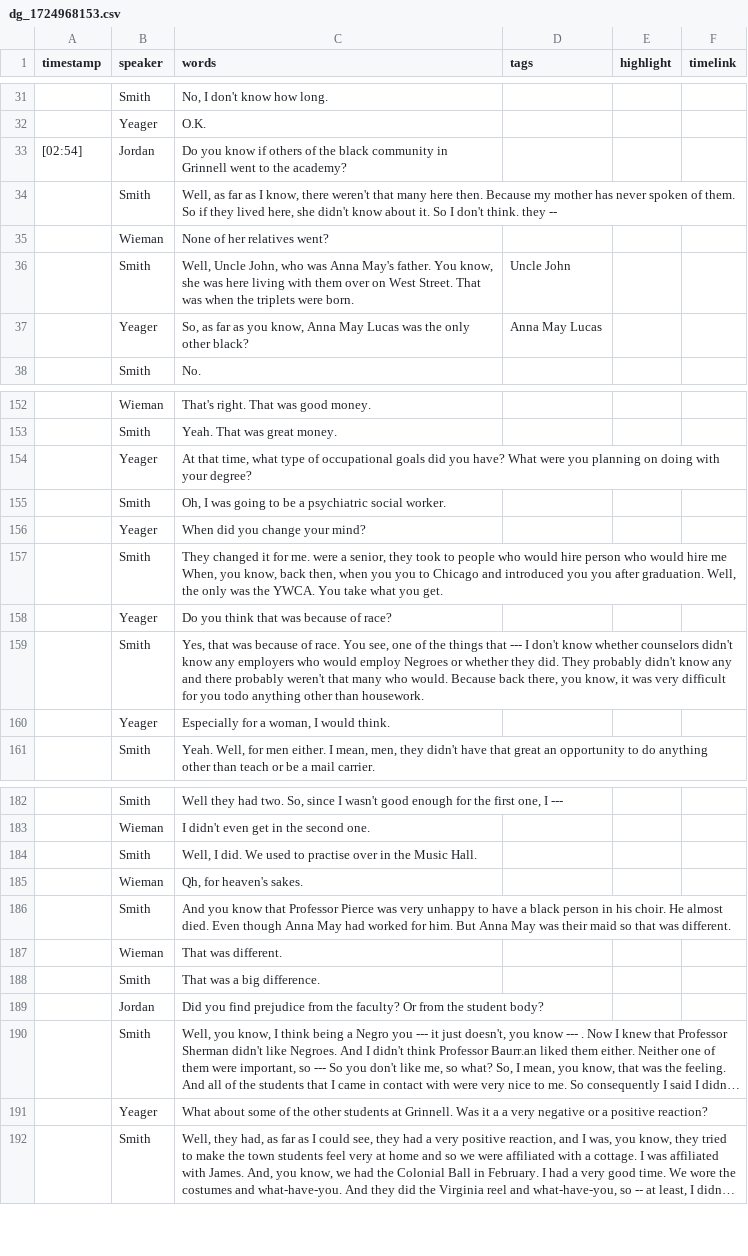
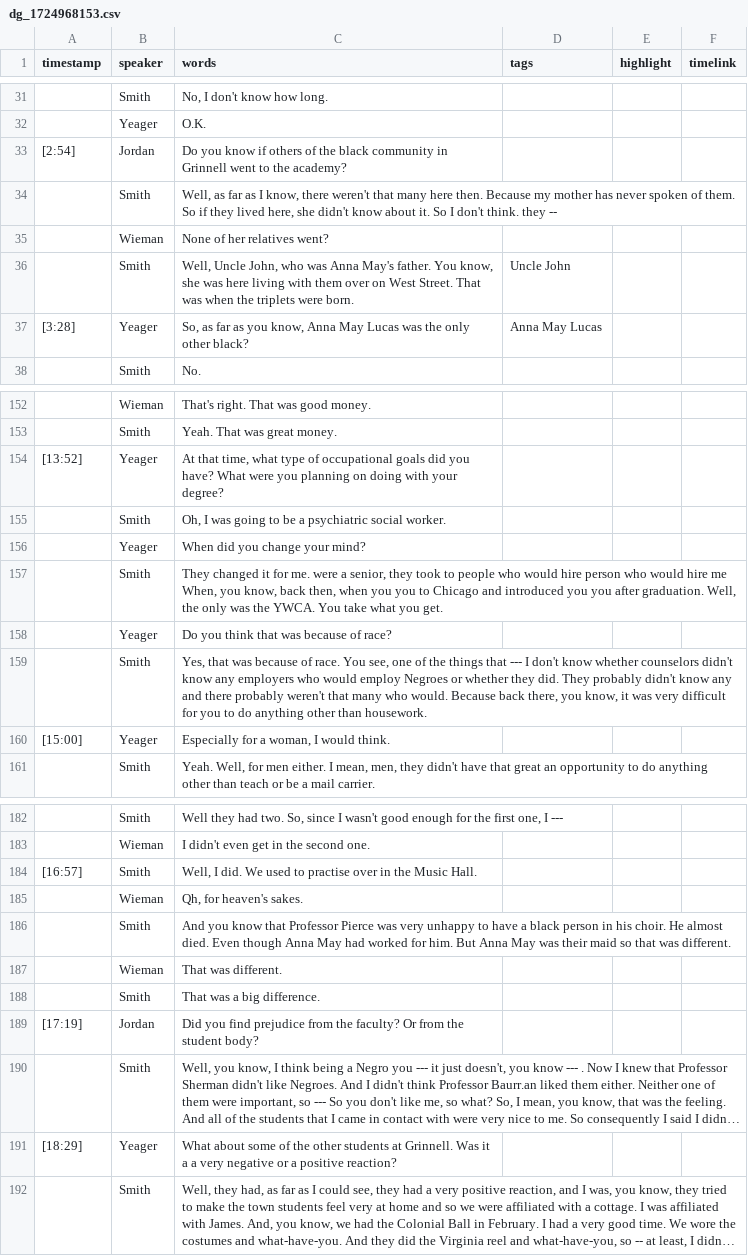
Before and after one commit to Digital-Grinnell/yeager-renfrow-oral-histories, a CSV file: _data/transcripts/dg_1724968153.csv, drawn as a sheet; only a part is shown, gaps mark what is left out; long unchanged cells end in …; the diff covers the shown part only; the diff names each change by its address in the sheet, - before the commit and + after, or states it on an @@ line.

Commit message:
Added Karen Smith transcript from Max

```diff
--- a/_data/transcripts/dg_1724968153.csv
+++ b/_data/transcripts/dg_1724968153.csv
-A33 (timestamp): [02:54]
+A33 (timestamp): [2:54]
-A37 (timestamp): (empty)
+A37 (timestamp): [3:28]
-A154 (timestamp): (empty)
+A154 (timestamp): [13:52]
-C159 (words): …for you todo anything other…
+C159 (words): …for you to do anything other…
-A160 (timestamp): (empty)
+A160 (timestamp): [15:00]
-A184 (timestamp): (empty)
+A184 (timestamp): [16:57]
-A189 (timestamp): (empty)
+A189 (timestamp): [17:19]
-A191 (timestamp): (empty)
+A191 (timestamp): [18:29]
```
Also changed, not shown: 12 edited cells elsewhere in this file, 3 other files.
